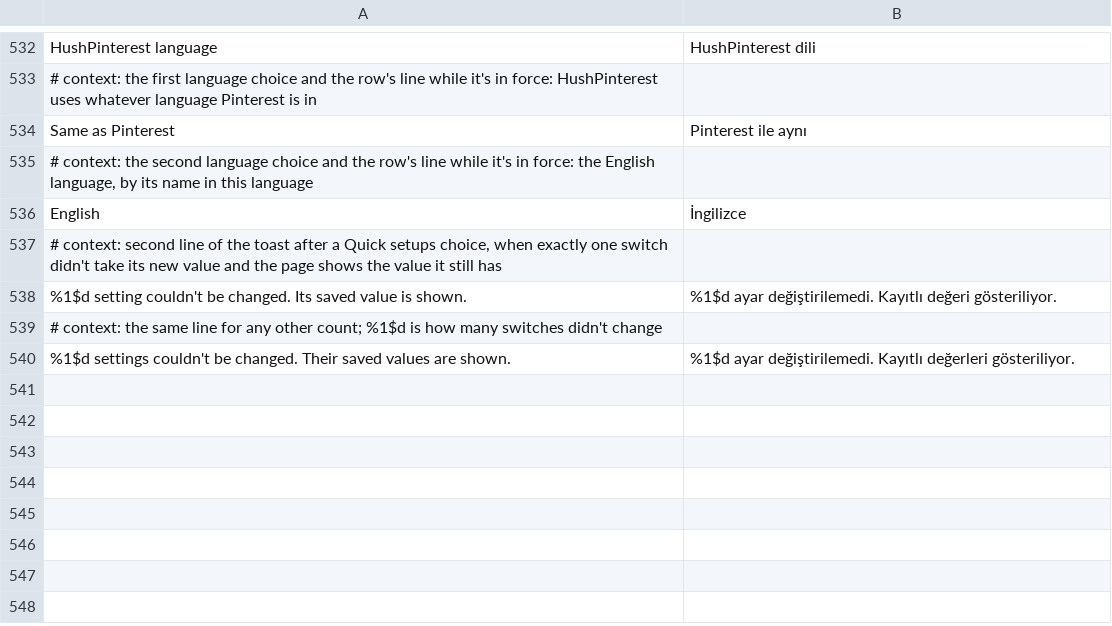
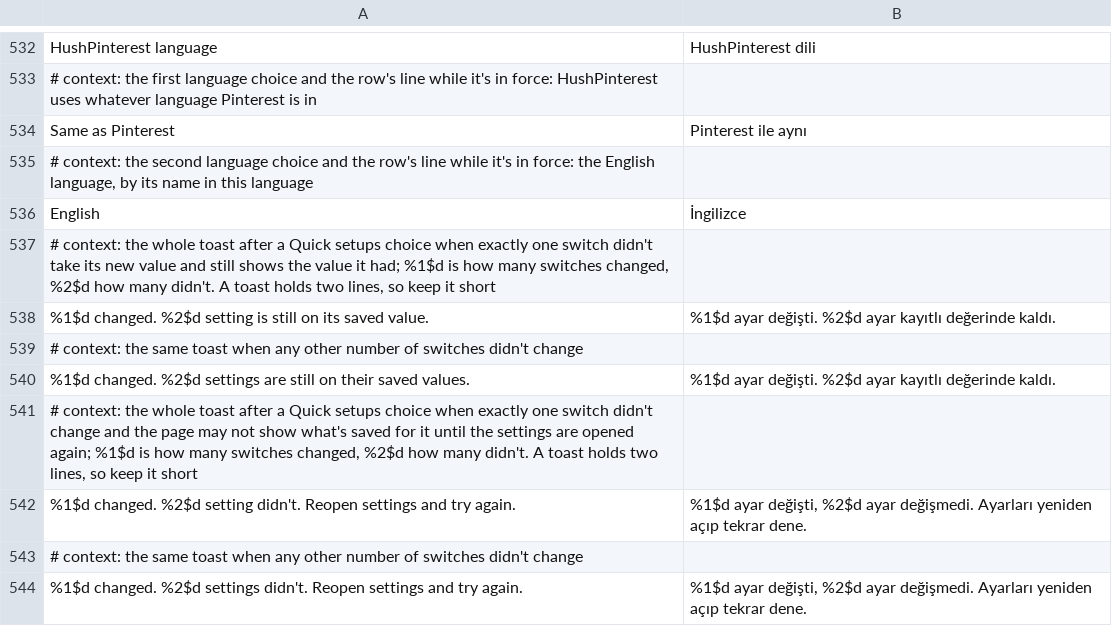
Before and after one commit to SA-SUJON/HushPinterest, a TSV file: extensions/shared/library/src/main/l10n/tr.tsv, drawn as a sheet; only a part is shown, gaps mark what is left out.

Commit message:
fix: say once what a Quick setup did when some switches didn't change
Each switch a Quick setup flips goes through the page's listener, which
showed its own toast whenever it had to recover a change. Android queues
only a few toasts for an app, so a run with several such switches could
push out the toast that counts the run. That toast was also two texts
joined by a line break, which is more than the two lines a toast gets. The
length test measures each text on its own, so it never saw the pair.

QuickSetups.apply now holds the listener's recovery toast back for as long
as it runs, and what it answers is the caller's to say. Quick setups says
it in one text that carries both counts, how many switches changed and how
many didn't, with what to expect of the ones that didn't: still on their
saved values, or settings need opening again. Each form fits 64 characters
in English and 80 in the five catalogs, counted the way ToastLengthTest
counts. A switch flipped by hand shows its own toast as before.

The two "couldn't be changed" rows leave the catalogs and four rows take
their place.

Before this change the new test
aQuickSetupThatFailsOnSeveralSwitchesSaysSoOnceWithBothCounts fails at its
first assertion on the toast's text, and with the text alone changed it
fails at shownToastCount, 3 for 1.

Expectations that changed with the behaviour, all in SettingsNavigationTest:
- aQuickSetupCountsOnlyTheSwitchesThatTookTheirValue and
  aSwitchShowingAValueTheStoreNeverTookIsNotCountedAndTheToastSaysToReopen
  expect the new single text and one toast.
- The first of those required the listener's own toast, which a run no
  longer shows, so it now requires that there's only the one.
- The second required that the listener's toast was absent, to show the
  lost write never reached the listener. A run never shows that toast now,
  so the check could no longer fail and is gone. The assertion after it
  already shows it: the row is on the lost value, where a recovery would
  have put it back.
- aChangeTheListenerRecoveredIsCountedWhenItsValueLanded used the same
  toast as its proof that recovery ran. It reads the fault store's editor
  count now, and requires one toast.

unreadableOnce takes several keys for the new test. Its one fault per key
can't be used up before the listener reads: reading the code, nothing else
reads a switch's key through Setting's store first, and the helper's
comment now says why.

```diff
--- a/extensions/shared/library/src/main/l10n/tr.tsv
+++ b/extensions/shared/library/src/main/l10n/tr.tsv
@@ -536,5 +536,9 @@ Same as Pinterest	Pinterest ile aynı
 English	İngilizce
-# context: second line of the toast after a Quick setups choice, when exactly one switch didn't take its new value and the page shows the value it still has
-%1$d setting couldn't be changed. Its saved value is shown.	%1$d ayar değiştirilemedi. Kayıtlı değeri gösteriliyor.
-# context: the same line for any other count; %1$d is how many switches didn't change
-%1$d settings couldn't be changed. Their saved values are shown.	%1$d ayar değiştirilemedi. Kayıtlı değerleri gösteriliyor.
+# context: the whole toast after a Quick setups choice when exactly one switch didn't take its new value and still shows the value it had; %1$d is how many switches changed, %2$d how many didn't. A toast holds two lines, so keep it short
+%1$d changed. %2$d setting is still on its saved value.	%1$d ayar değişti. %2$d ayar kayıtlı değerinde kaldı.
+# context: the same toast when any other number of switches didn't change
+%1$d changed. %2$d settings are still on their saved values.	%1$d ayar değişti. %2$d ayar kayıtlı değerinde kaldı.
+# context: the whole toast after a Quick setups choice when exactly one switch didn't change and the page may not show what's saved for it until the settings are opened again; %1$d is how many switches changed, %2$d how many didn't. A toast holds two lines, so keep it short
+%1$d changed. %2$d setting didn't. Reopen settings and try again.	%1$d ayar değişti, %2$d ayar değişmedi. Ayarları yeniden açıp tekrar dene.
+# context: the same toast when any other number of switches didn't change
+%1$d changed. %2$d settings didn't. Reopen settings and try again.	%1$d ayar değişti, %2$d ayar değişmedi. Ayarları yeniden açıp tekrar dene.
```
Also changed, not shown: extensions/shared/library/src/main/l10n/de.tsv, extensions/shared/library/src/main/l10n/es.tsv, 8 other files.
